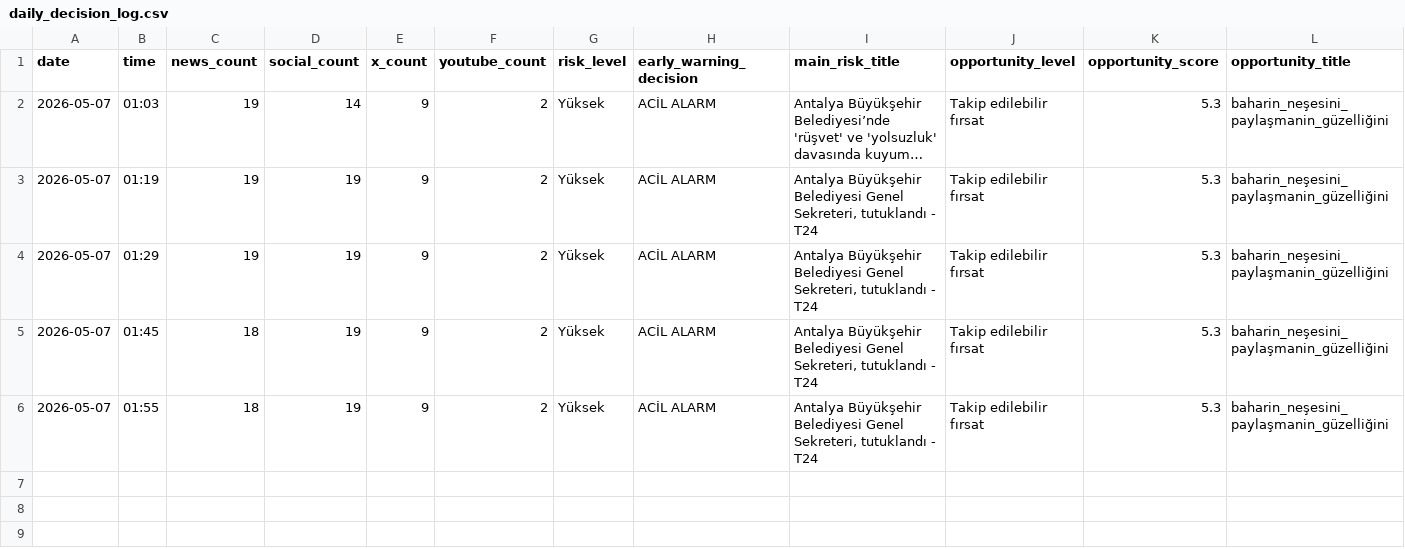
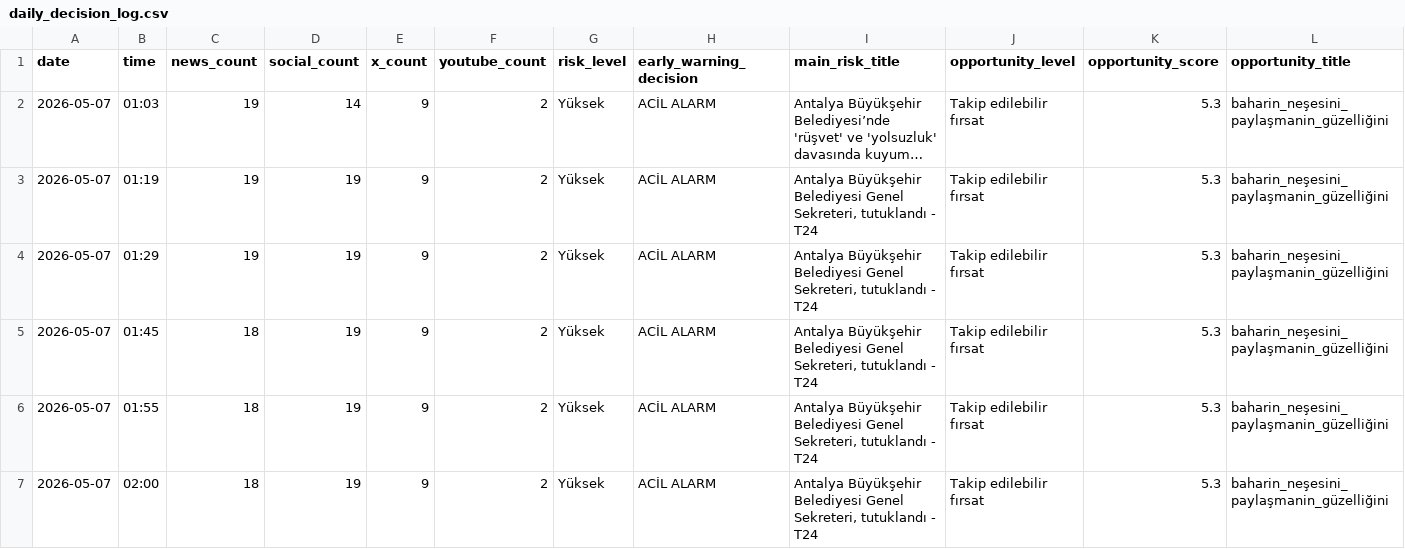
Before and after one commit to korayarhan/dijital-antalya-nabzi, a CSV file: data/archive/daily_decision_log.csv, drawn as a sheet; only a part is shown; long unchanged cells end in …; rows hold the shown columns only; the diff names each change by its address in the sheet, - before the commit and + after, or states it on an @@ line.

```diff
--- a/data/archive/daily_decision_log.csv
+++ b/data/archive/daily_decision_log.csv
+row 7: 2026-05-07 | 02:00 | 18 | 19 | 9 | 2 | Yüksek | ACİL ALARM | Antalya Büyükşehir Belediyesi Genel Sekreteri, tutuklandı - T24 | Takip edilebilir fırsat | 5.3 | baharin_neşesini_paylaşmanin_güzelliğini
```
Also changed, not shown: data/alerts/alert_log.csv, 3 other files.
